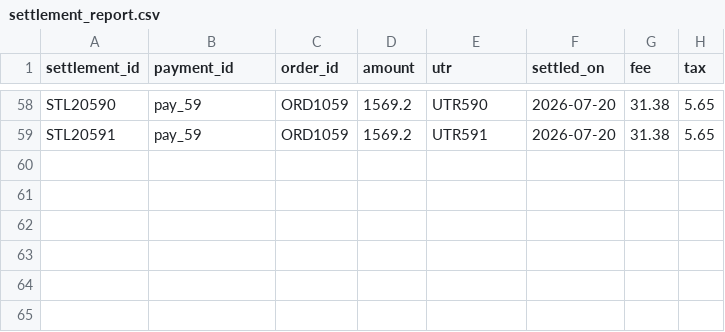
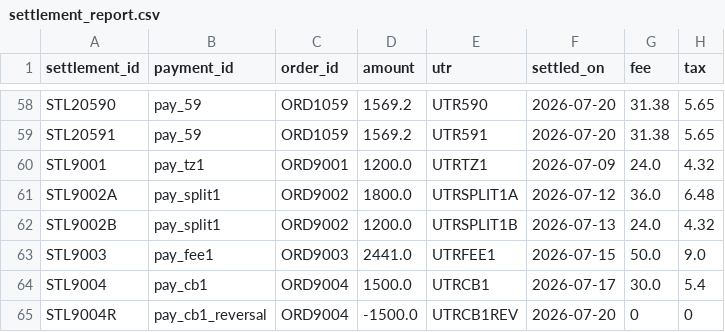
Before and after one commit to shansree-z/Finance-Controller-Multi-Source-Reconciliation-Agent, a CSV file: finance-controller-reconciliation-agent/data/settlement_report.csv, drawn as a sheet; only a part is shown, gaps mark what is left out.

Commit message:
feat: hand-crafted edge cases and bank statement reconciliation data

```diff
--- a/finance-controller-reconciliation-agent/data/settlement_report.csv
+++ b/finance-controller-reconciliation-agent/data/settlement_report.csv
@@ -59 +59,7 @@ STL20590,pay_59,ORD1059,1569.2,UTR590,2026-07-20,31.38,5.65
 STL20591,pay_59,ORD1059,1569.2,UTR591,2026-07-20,31.38,5.65
+STL9001,pay_tz1,ORD9001,1200.0,UTRTZ1,2026-07-09,24.0,4.32
+STL9002A,pay_split1,ORD9002,1800.0,UTRSPLIT1A,2026-07-12,36.0,6.48
+STL9002B,pay_split1,ORD9002,1200.0,UTRSPLIT1B,2026-07-13,24.0,4.32
+STL9003,pay_fee1,ORD9003,2441.0,UTRFEE1,2026-07-15,50.0,9.0
+STL9004,pay_cb1,ORD9004,1500.0,UTRCB1,2026-07-17,30.0,5.4
+STL9004R,pay_cb1_reversal,ORD9004,-1500.0,UTRCB1REV,2026-07-20,0,0
```
Also changed, not shown: finance-controller-reconciliation-agent/data/ground_truth.csv, finance-controller-reconciliation-agent/data/internal_ledger.csv, 1 other file.
